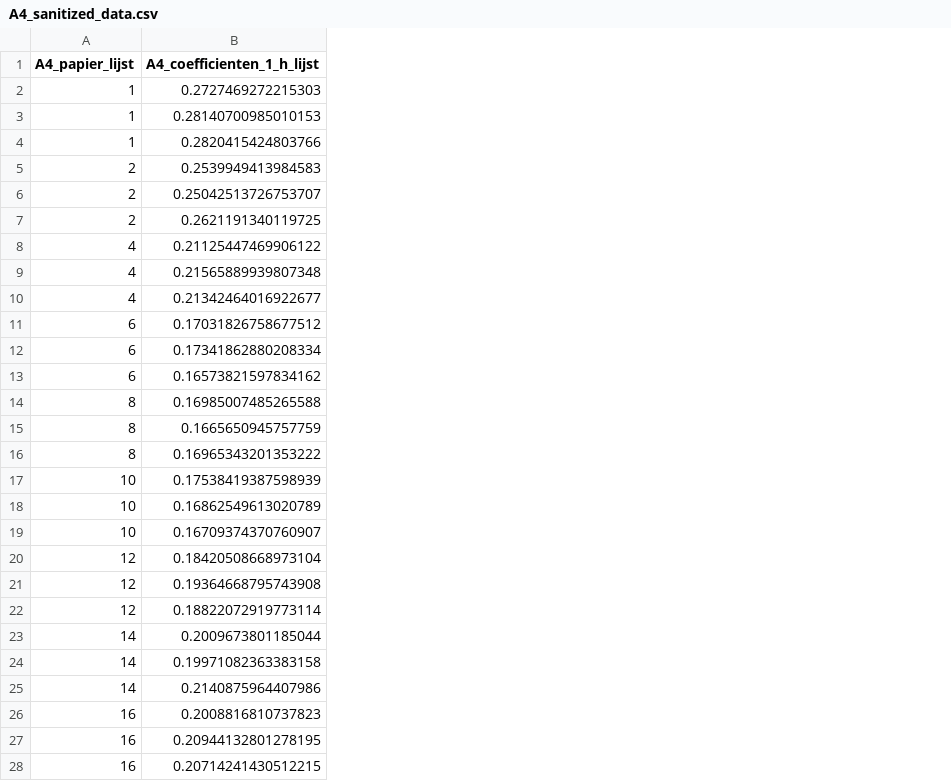
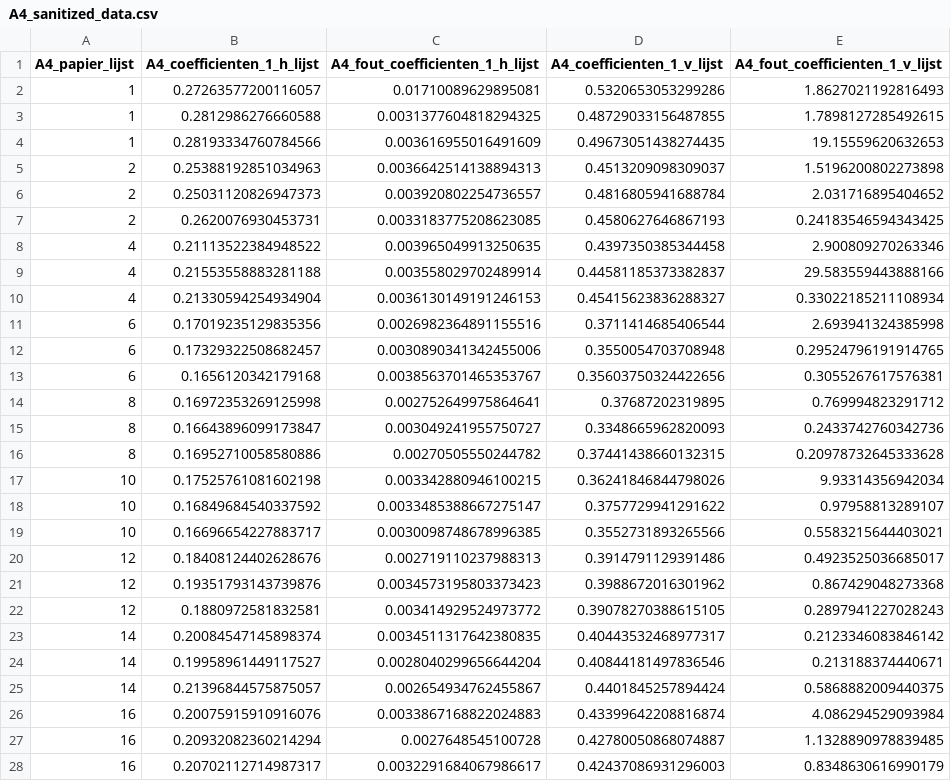
Before and after one commit to XS06/2025-Projects_Team-1-Bouncing-on-Paper-The-Surprising-Restitution-Coefficient-of-a-Paper-Stack-, a CSV file: Code/A4_sanitized_data.csv, drawn as a sheet; only a part is shown; the diff covers the shown part only; the diff names each change by its address in the sheet, - before the commit and + after, or states it on an @@ line.

```diff
--- a/Code/A4_sanitized_data.csv
+++ b/Code/A4_sanitized_data.csv
+column C (A4_fout_coefficienten_1_h_lijst), rows 2-28: 0.01710089629895081 | 0.0031377604818294325 | 0.003616955016491609 | 0.0036642514138894313 | 0.003920802254736557 | 0.0033183775208623085 | 0.003965049913250635 | 0.003558029702489914 | 0.0036130149191246153 | 0.0026982364891155516 | 0.0030890341342455006 | 0.0038563701465353767 | 0.002752649975864641 | 0.003049241955750727 | 0.00270505550244782 | 0.003342880946100215 | 0.0033485388667275147 | 0.0030098748678996385 | 0.002719110237988313 | 0.0034573195803373423 | 0.003414929524973772 | 0.0034511317642380835 | 0.0028040299656644204 | 0.002654934762455867 | 0.0033867168822024883 | 0.0027648545100728 | 0.0032291684067986617
+column D (A4_coefficienten_1_v_lijst), rows 2-28: 0.5320653053299286 | 0.48729033156487855 | 0.49673051438274435 | 0.4513209098309037 | 0.4816805941688784 | 0.4580627646867193 | 0.4397350385344458 | 0.44581185373382837 | 0.45415623836288327 | 0.3711414685406544 | 0.3550054703708948 | 0.35603750324422656 | 0.37687202319895 | 0.3348665962820093 | 0.37441438660132315 | 0.36241846844798026 | 0.3757729941291622 | 0.3552731893265566 | 0.3914791129391486 | 0.3988672016301962 | 0.39078270388615105 | 0.40443532468977317 | 0.40844181497836546 | 0.4401845257894424 | 0.43399642208816874 | 0.42780050868074887 | 0.42437086931296003
+column E (A4_fout_coefficienten_1_v_lijst), rows 2-28: 1.8627021192816493 | 1.7898127285492615 | 19.15559620632653 | 1.5196200802273898 | 2.031716895404652 | 0.24183546594343425 | 2.900809270263346 | 29.583559443888166 | 0.33022185211108934 | 2.693941324385998 | 0.29524796191914765 | 0.3055267617576381 | 0.769994823291712 | 0.2433742760342736 | 0.20978732645333628 | 9.93314356942034 | 0.97958813289107 | 0.5583215644403021 | 0.4923525036685017 | 0.867429048273368 | 0.2897941227028243 | 0.2123346083846142 | 0.213188374440671 | 0.5868882009440375 | 4.086294529093984 | 1.1328890978839485 | 0.8348630616990179
-B2 (A4_coefficienten_1_h_lijst): 0.2727469272215303
+B2 (A4_coefficienten_1_h_lijst): 0.27263577200116057
-B3 (A4_coefficienten_1_h_lijst): 0.28140700985010153
+B3 (A4_coefficienten_1_h_lijst): 0.2812986276660588
-B4 (A4_coefficienten_1_h_lijst): 0.2820415424803766
+B4 (A4_coefficienten_1_h_lijst): 0.28193334760784566
-B5 (A4_coefficienten_1_h_lijst): 0.2539949413984583
+B5 (A4_coefficienten_1_h_lijst): 0.25388192851034963
-B6 (A4_coefficienten_1_h_lijst): 0.25042513726753707
+B6 (A4_coefficienten_1_h_lijst): 0.25031120826947373
-B7 (A4_coefficienten_1_h_lijst): 0.2621191340119725
+B7 (A4_coefficienten_1_h_lijst): 0.2620076930453731
-B8 (A4_coefficienten_1_h_lijst): 0.21125447469906122
+B8 (A4_coefficienten_1_h_lijst): 0.21113522384948522
-B9 (A4_coefficienten_1_h_lijst): 0.21565889939807348
+B9 (A4_coefficienten_1_h_lijst): 0.21553558883281188
-B10 (A4_coefficienten_1_h_lijst): 0.21342464016922677
+B10 (A4_coefficienten_1_h_lijst): 0.21330594254934904
-B11 (A4_coefficienten_1_h_lijst): 0.17031826758677512
+B11 (A4_coefficienten_1_h_lijst): 0.17019235129835356
-B12 (A4_coefficienten_1_h_lijst): 0.17341862880208334
+B12 (A4_coefficienten_1_h_lijst): 0.17329322508682457
-B13 (A4_coefficienten_1_h_lijst): 0.16573821597834162
+B13 (A4_coefficienten_1_h_lijst): 0.1656120342179168
-B14 (A4_coefficienten_1_h_lijst): 0.16985007485265588
+B14 (A4_coefficienten_1_h_lijst): 0.16972353269125998
-B15 (A4_coefficienten_1_h_lijst): 0.1665650945757759
+B15 (A4_coefficienten_1_h_lijst): 0.16643896099173847
-B16 (A4_coefficienten_1_h_lijst): 0.16965343201353222
+B16 (A4_coefficienten_1_h_lijst): 0.16952710058580886
-B17 (A4_coefficienten_1_h_lijst): 0.17538419387598939
+B17 (A4_coefficienten_1_h_lijst): 0.17525761081602198
-B18 (A4_coefficienten_1_h_lijst): 0.16862549613020789
+B18 (A4_coefficienten_1_h_lijst): 0.16849684540337592
-B19 (A4_coefficienten_1_h_lijst): 0.16709374370760907
+B19 (A4_coefficienten_1_h_lijst): 0.16696654227883717
-B20 (A4_coefficienten_1_h_lijst): 0.18420508668973104
+B20 (A4_coefficienten_1_h_lijst): 0.18408124402628676
-B21 (A4_coefficienten_1_h_lijst): 0.19364668795743908
+B21 (A4_coefficienten_1_h_lijst): 0.19351793143739876
-B22 (A4_coefficienten_1_h_lijst): 0.18822072919773114
+B22 (A4_coefficienten_1_h_lijst): 0.1880972581832581
-B23 (A4_coefficienten_1_h_lijst): 0.2009673801185044
+B23 (A4_coefficienten_1_h_lijst): 0.20084547145898374
-B24 (A4_coefficienten_1_h_lijst): 0.19971082363383158
+B24 (A4_coefficienten_1_h_lijst): 0.19958961449117527
-B25 (A4_coefficienten_1_h_lijst): 0.2140875964407986
+B25 (A4_coefficienten_1_h_lijst): 0.21396844575875057
-B26 (A4_coefficienten_1_h_lijst): 0.2008816810737823
+B26 (A4_coefficienten_1_h_lijst): 0.20075915910916076
-B27 (A4_coefficienten_1_h_lijst): 0.20944132801278195
+B27 (A4_coefficienten_1_h_lijst): 0.20932082360214294
-B28 (A4_coefficienten_1_h_lijst): 0.20714241430512215
+B28 (A4_coefficienten_1_h_lijst): 0.20702112714987317
```
Also changed, not shown: 42 edited cells elsewhere in this file, Code/A5_sanitized_data.csv, 13 other files.
